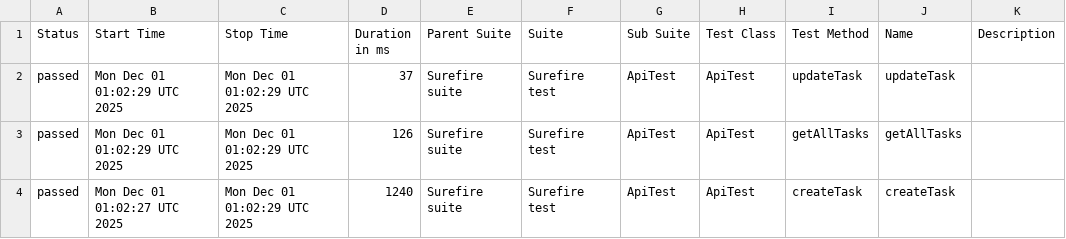
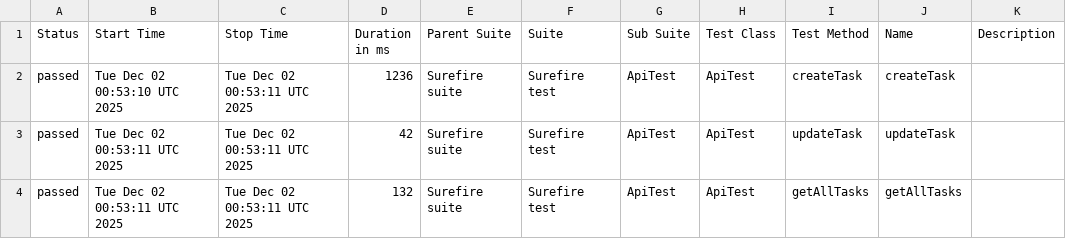
Before and after one commit to MarinaKrasiuk/spf, a CSV file: allure/data/suites.csv, drawn as a sheet.

```diff
--- a/allure/data/suites.csv
+++ b/allure/data/suites.csv
@@ -1,4 +1,4 @@
 "Status","Start Time","Stop Time","Duration in ms","Parent Suite","Suite","Sub Suite","Test Class","Test Method","Name","Description"
-"passed","Mon Dec 01 01:02:29 UTC 2025","Mon Dec 01 01:02:29 UTC 2025","37","Surefire suite","Surefire test","ApiTest","ApiTest","updateTask","updateTask",""
-"passed","Mon Dec 01 01:02:29 UTC 2025","Mon Dec 01 01:02:29 UTC 2025","126","Surefire suite","Surefire test","ApiTest","ApiTest","getAllTasks","getAllTasks",""
-"passed","Mon Dec 01 01:02:27 UTC 2025","Mon Dec 01 01:02:29 UTC 2025","1240","Surefire suite","Surefire test","ApiTest","ApiTest","createTask","createTask",""
+"passed","Tue Dec 02 00:53:10 UTC 2025","Tue Dec 02 00:53:11 UTC 2025","1236","Surefire suite","Surefire test","ApiTest","ApiTest","createTask","createTask",""
+"passed","Tue Dec 02 00:53:11 UTC 2025","Tue Dec 02 00:53:11 UTC 2025","42","Surefire suite","Surefire test","ApiTest","ApiTest","updateTask","updateTask",""
+"passed","Tue Dec 02 00:53:11 UTC 2025","Tue Dec 02 00:53:11 UTC 2025","132","Surefire suite","Surefire test","ApiTest","ApiTest","getAllTasks","getAllTasks",""
```
Also changed, not shown: 20 other files.
